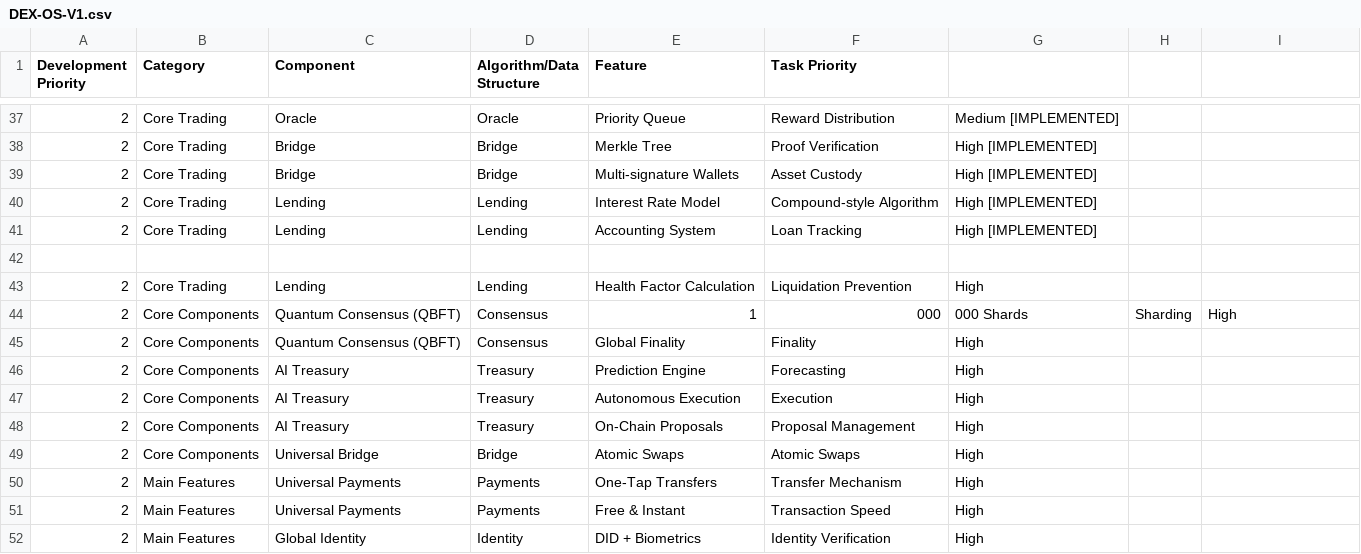
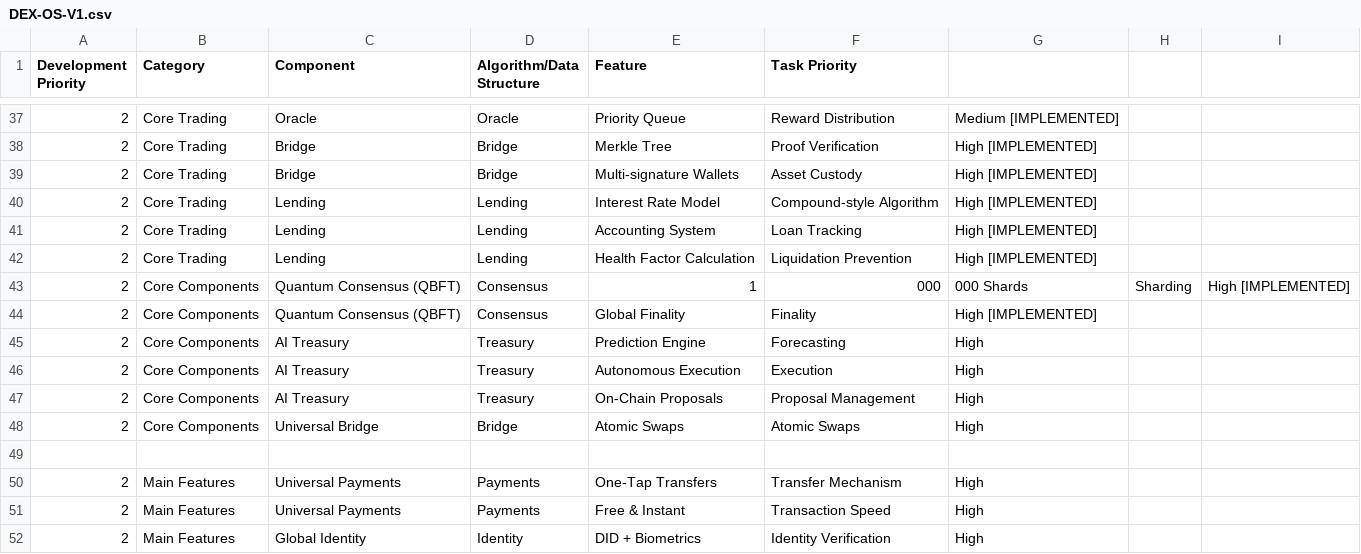
Before and after one commit to sengkeat-dex/DEX-OS-V1, a CSV file: DEX-OS-V1.csv, drawn as a sheet; only a part is shown, gaps mark what is left out.

```diff
--- a/DEX-OS-V1.csv
+++ b/DEX-OS-V1.csv
@@ -41,6 +41,5 @@ Development Priority,Category,Component,Algorithm/Data Structure,Feature,Task Pr
 2,Core Trading,Lending,Lending,Accounting System,Loan Tracking,High [IMPLEMENTED]
-
-2,Core Trading,Lending,Lending,Health Factor Calculation,Liquidation Prevention,High
-2,Core Components,Quantum Consensus (QBFT),Consensus,1,000,000 Shards,Sharding,High
-2,Core Components,Quantum Consensus (QBFT),Consensus,Global Finality,Finality,High
+2,Core Trading,Lending,Lending,Health Factor Calculation,Liquidation Prevention,High [IMPLEMENTED]
+2,Core Components,Quantum Consensus (QBFT),Consensus,1,000,000 Shards,Sharding,High [IMPLEMENTED]
+2,Core Components,Quantum Consensus (QBFT),Consensus,Global Finality,Finality,High [IMPLEMENTED]
 2,Core Components,AI Treasury,Treasury,Prediction Engine,Forecasting,High
@@ -49,2 +48,3 @@ Development Priority,Category,Component,Algorithm/Data Structure,Feature,Task Pr
 2,Core Components,Universal Bridge,Bridge,Atomic Swaps,Atomic Swaps,High
+
 2,Main Features,Universal Payments,Payments,One-Tap Transfers,Transfer Mechanism,High
```
Also changed, not shown: 7 other files.
